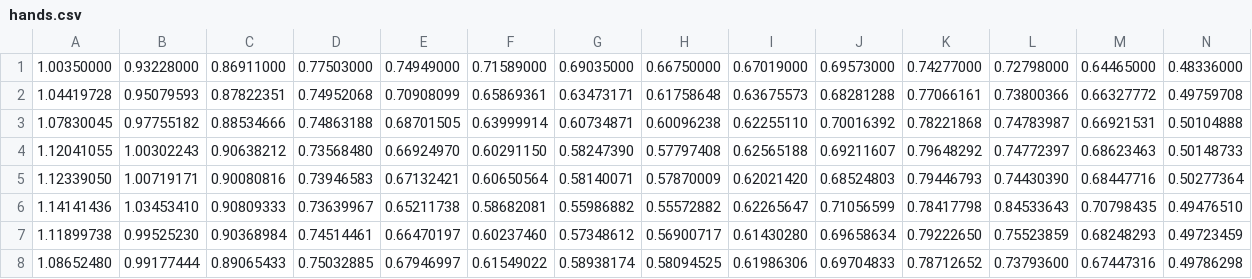
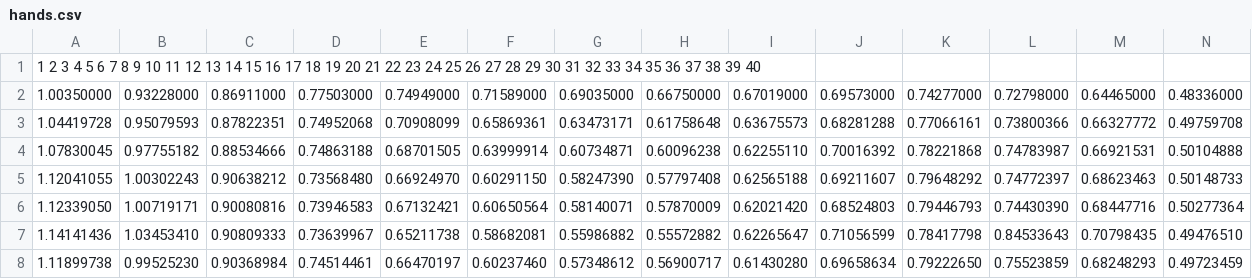
Before and after one commit to lennafans/ide4, a CSV file: hands.csv, drawn as a sheet; only a part is shown; the shorter side is filled out with more unchanged rows; rows hold the shown columns only; the diff names each change by its address in the sheet, - before the commit and + after, or states it on an @@ line.

Commit message:
Added column titles

```diff
--- a/hands.csv
+++ b/hands.csv
+row 1: 1 2 3 4 5 6 7 8 9 10 11 12 13 14 15 16 17 18 19 20 21 22 23 24 25 26 27 28 29 30 31 32 33 34 35 36 37 38 39 40
```
Also changed, not shown: hands_pca.csv.
